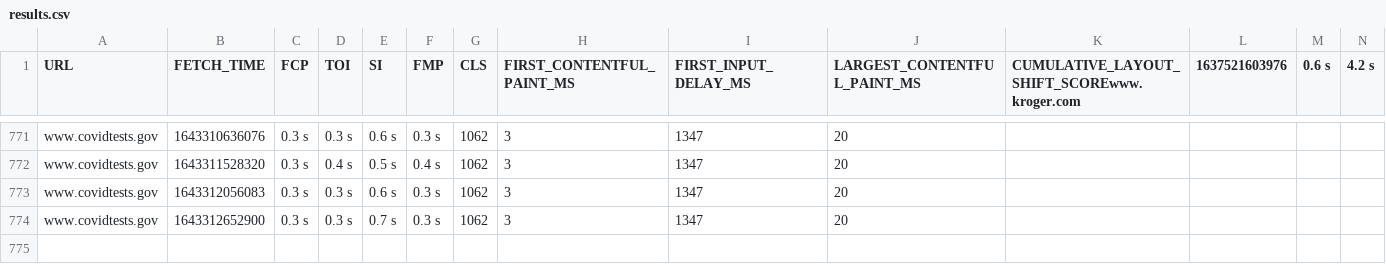
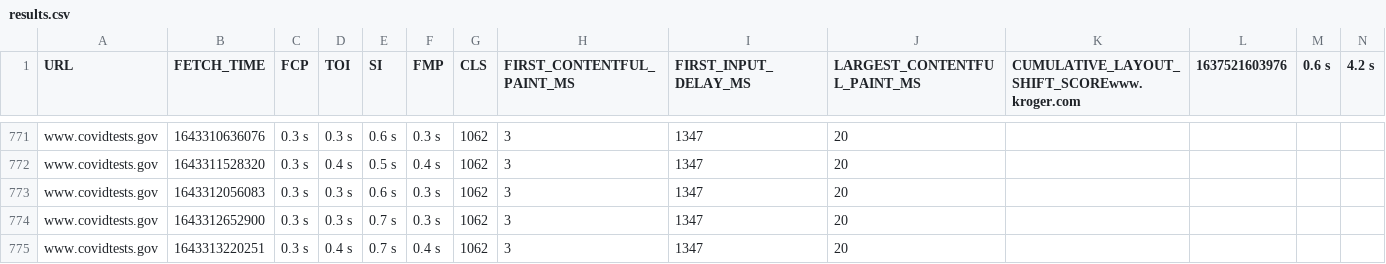
Before and after one commit to QAInsights/Black-Friday-Performance-Testing, a CSV file: results.csv, drawn as a sheet; only a part is shown, gaps mark what is left out; rows hold the shown columns only; the diff names each change by its address in the sheet, - before the commit and + after, or states it on an @@ line.

Commit message:
Updated the results

```diff
--- a/results.csv
+++ b/results.csv
+row 775: www.covidtests.gov | 1643313220251 | 0.3 s | 0.4 s | 0.7 s | 0.4 s | 1062 | 3 | 1347 | 20
```
